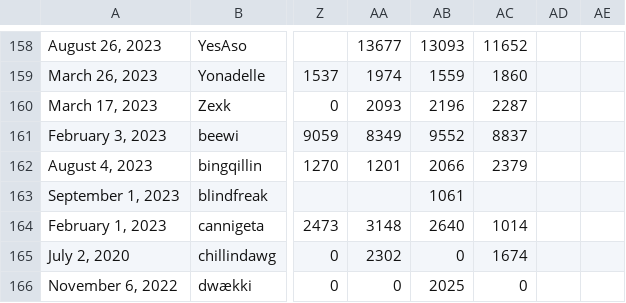
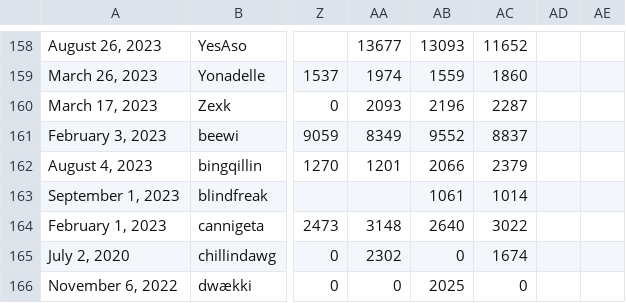
Before and after one commit to Hyporos/saku, a CSV file: src/culv.csv, drawn as a sheet; only a part is shown, gaps mark what is left out; the diff names each change by its address in the sheet, - before the commit and + after, or states it on an @@ line.

```diff
--- a/src/culv.csv
+++ b/src/culv.csv
-AC163: (empty)
+AC163: 1014
-AC164: 1014
+AC164: 3022
```
Also changed, not shown: 6 other files.
